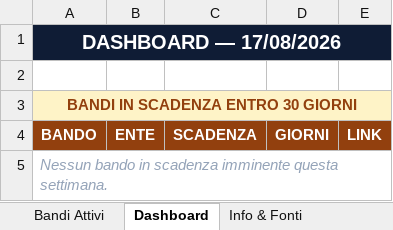
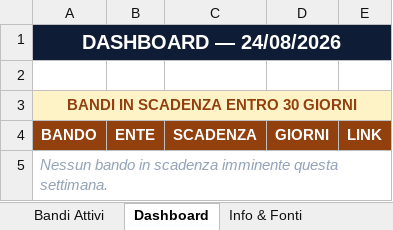
Before and after one commit to fulviobiletta-wq/bandiradar, an Excel workbook: docs/BandiRadar.xlsx, sheet Dashboard, drawn as a sheet; values as stored, in another font and other column widths than the file's, no borders; the diff names each change by its address in the sheet, - before the commit and + after, or states it on an @@ line.

```diff
--- a/docs/BandiRadar.xlsx (sheet Dashboard)
+++ b/docs/BandiRadar.xlsx (sheet Dashboard)
-A1: DASHBOARD — 17/08/2026
+A1: DASHBOARD — 24/08/2026
```
Also changed, not shown: sheet Bandi Attivi, output/BandiRadar.xlsx, 3 other files.
